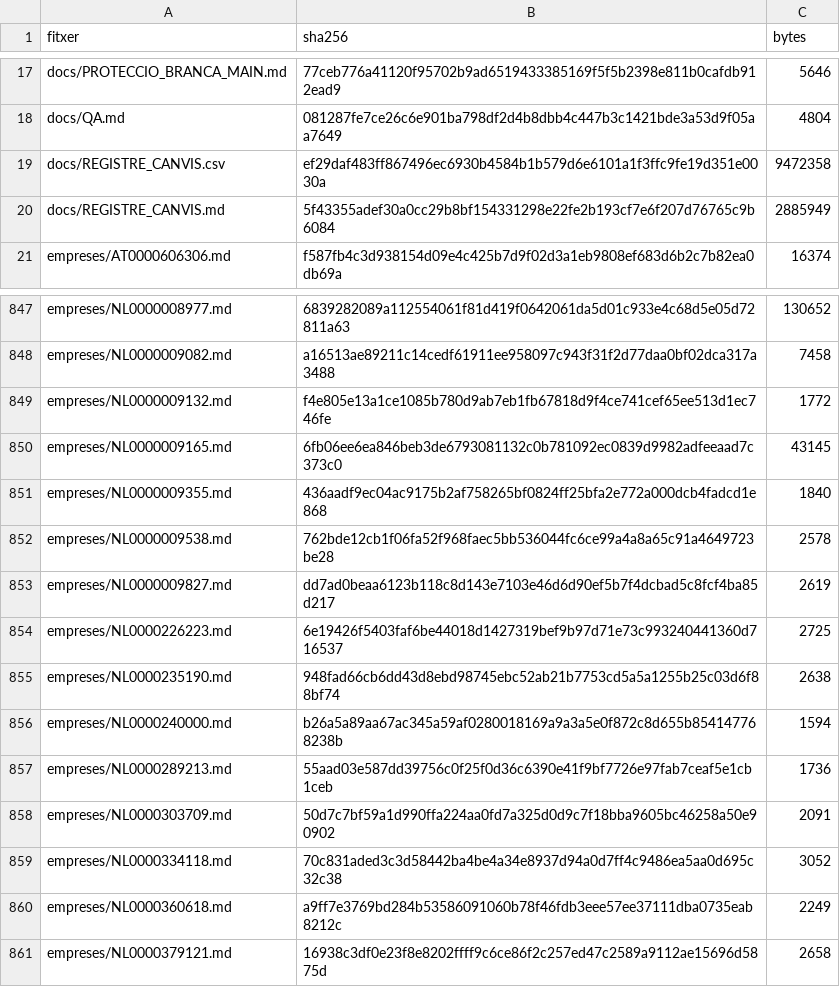
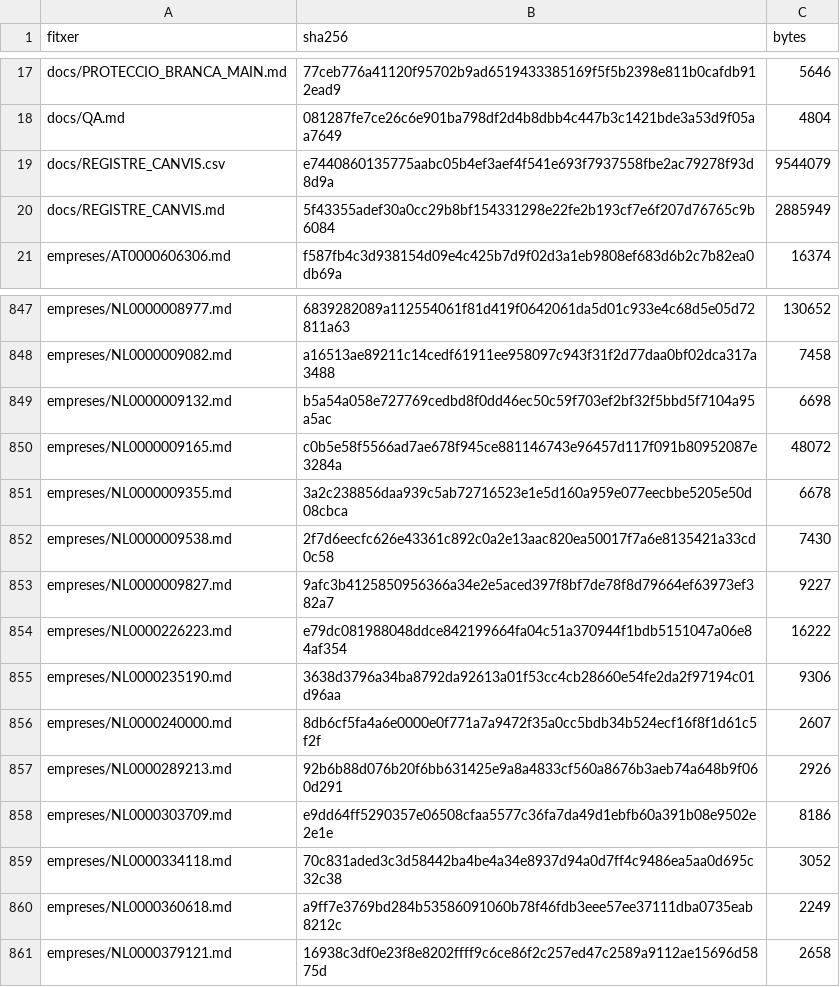
Before and after one commit to jmasoribas-max/base-fundadors-ceo-stoxx600, a CSV file: MANIFEST_SHA256.csv, drawn as a sheet; only a part is shown, gaps mark what is left out.

```diff
--- a/MANIFEST_SHA256.csv
+++ b/MANIFEST_SHA256.csv
@@ -18,3 +18,3 @@ docs/PROTECCIO_BRANCA_MAIN.md,77ceb776a41120f95702b9ad6519433385169f5f5b2398e811
 docs/QA.md,081287fe7ce26c6e901ba798df2d4b8dbb4c447b3c1421bde3a53d9f05aa7649,4804
-docs/REGISTRE_CANVIS.csv,ef29daf483ff867496ec6930b4584b1b579d6e6101a1f3ffc9fe19d351e0030a,9472358
+docs/REGISTRE_CANVIS.csv,e7440860135775aabc05b4ef3aef4f541e693f7937558fbe2ac79278f93d8d9a,9544079
 docs/REGISTRE_CANVIS.md,5f43355adef30a0cc29b8bf154331298e22fe2b193cf7e6f207d76765c9b6084,2885949
@@ -848,12 +848,12 @@ empreses/NL0000008977.md,6839282089a112554061f81d419f0642061da5d01c933e4c68d5e05
 empreses/NL0000009082.md,a16513ae89211c14cedf61911ee958097c943f31f2d77daa0bf02dca317a3488,7458
-empreses/NL0000009132.md,f4e805e13a1ce1085b780d9ab7eb1fb67818d9f4ce741cef65ee513d1ec746fe,1772
-empreses/NL0000009165.md,6fb06ee6ea846beb3de6793081132c0b781092ec0839d9982adfeeaad7c373c0,43145
-empreses/NL0000009355.md,436aadf9ec04ac9175b2af758265bf0824ff25bfa2e772a000dcb4fadcd1e868,1840
-empreses/NL0000009538.md,762bde12cb1f06fa52f968faec5bb536044fc6ce99a4a8a65c91a4649723be28,2578
-empreses/NL0000009827.md,dd7ad0beaa6123b118c8d143e7103e46d6d90ef5b7f4dcbad5c8fcf4ba85d217,2619
-empreses/NL0000226223.md,6e19426f5403faf6be44018d1427319bef9b97d71e73c993240441360d716537,2725
-empreses/NL0000235190.md,948fad66cb6dd43d8ebd98745ebc52ab21b7753cd5a5a1255b25c03d6f88bf74,2638
-empreses/NL0000240000.md,b26a5a89aa67ac345a59af0280018169a9a3a5e0f872c8d655b854147768238b,1594
-empreses/NL0000289213.md,55aad03e587dd39756c0f25f0d36c6390e41f9bf7726e97fab7ceaf5e1cb1ceb,1736
-empreses/NL0000303709.md,50d7c7bf59a1d990ffa224aa0fd7a325d0d9c7f18bba9605bc46258a50e90902,2091
+empreses/NL0000009132.md,b5a54a058e727769cedbd8f0dd46ec50c59f703ef2bf32f5bbd5f7104a95a5ac,6698
+empreses/NL0000009165.md,c0b5e58f5566ad7ae678f945ce881146743e96457d117f091b80952087e3284a,48072
+empreses/NL0000009355.md,3a2c238856daa939c5ab72716523e1e5d160a959e077eecbbe5205e50d08cbca,6678
+empreses/NL0000009538.md,2f7d6eecfc626e43361c892c0a2e13aac820ea50017f7a6e8135421a33cd0c58,7430
+empreses/NL0000009827.md,9afc3b4125850956366a34e2e5aced397f8bf7de78f8d79664ef63973ef382a7,9227
+empreses/NL0000226223.md,e79dc081988048ddce842199664fa04c51a370944f1bdb5151047a06e84af354,16222
+empreses/NL0000235190.md,3638d3796a34ba8792da92613a01f53cc4cb28660e54fe2da2f97194c01d96aa,9306
+empreses/NL0000240000.md,8db6cf5fa4a6e0000e0f771a7a9472f35a0cc5bdb34b524ecf16f8f1d61c5f2f,2607
+empreses/NL0000289213.md,92b6b88d076b20f6bb631425e9a8a4833cf560a8676b3aeb74a648b9f060d291,2926
+empreses/NL0000303709.md,e9dd64ff5290357e06508cfaa5577c36fa7da49d1ebfb60a391b08e9502e2e1e,8186
 empreses/NL0000334118.md,70c831aded3c3d58442ba4be4a34e8937d94a0d7ff4c9486ea5aa0d695c32c38,3052
```
Also changed, not shown: 11 other files.
